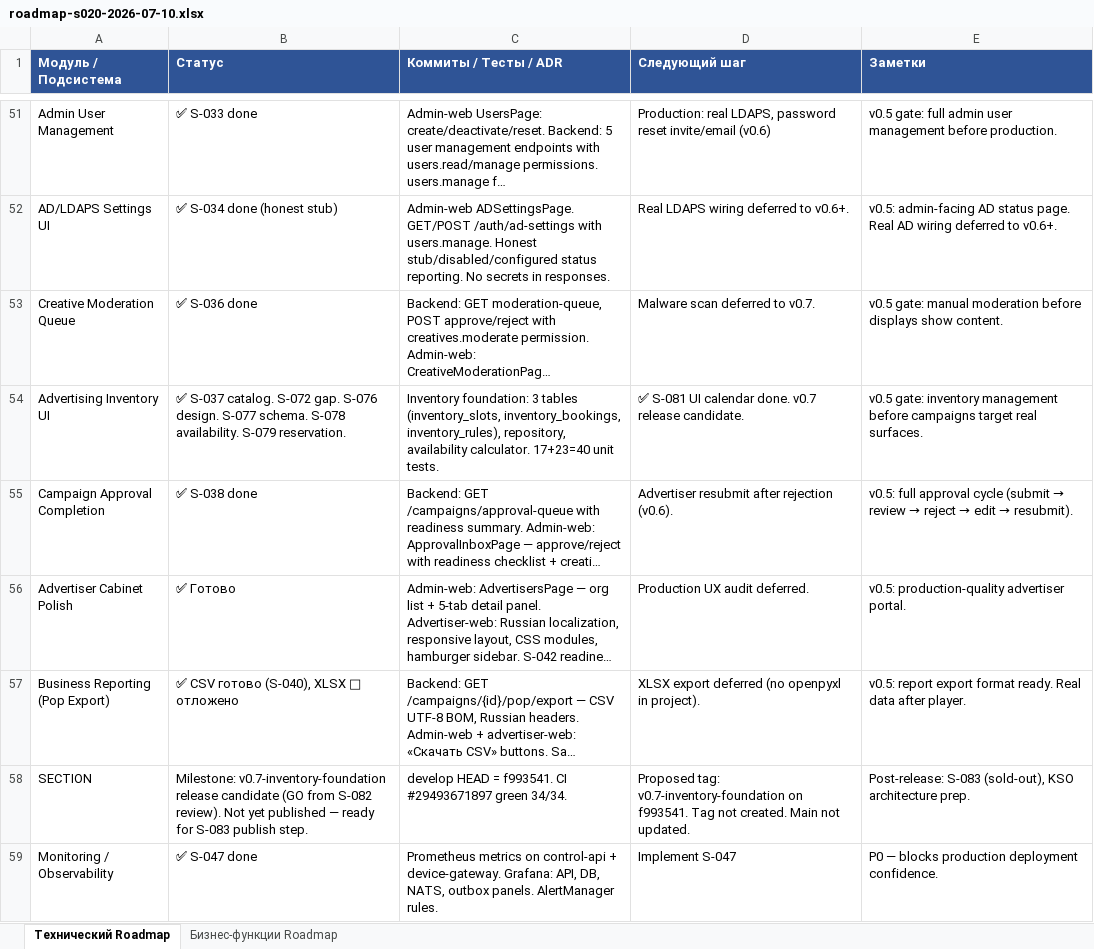
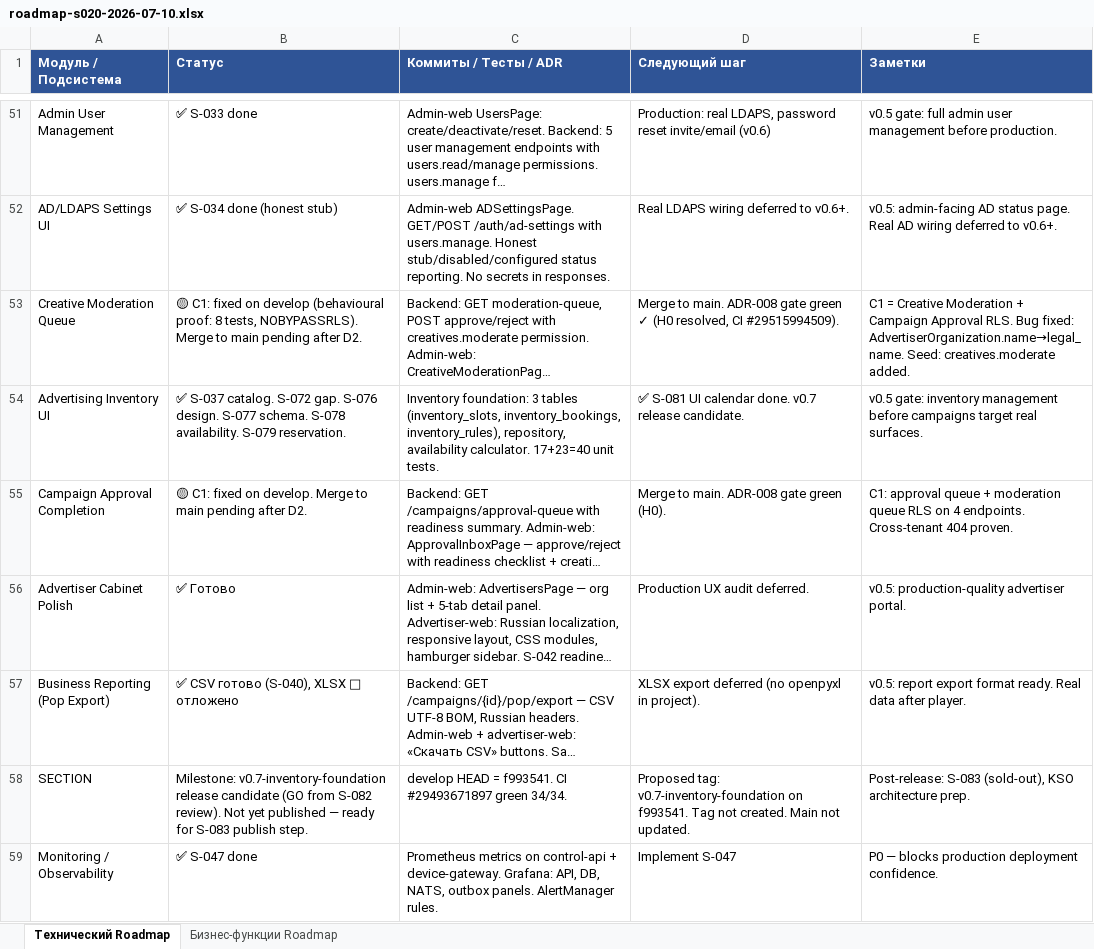
Before and after one commit to santanas-dev/retail-media-platform-enterprise, an Excel workbook: docs/product/roadmap-s020-2026-07-10.xlsx, sheet Технический Roadmap, drawn as a sheet; only a part is shown, gaps mark what is left out; long unchanged cells end in …; values as stored, in another font and other column widths than the file's, no borders; the diff covers the shown part only; the diff names each change by its address in the sheet, - before the commit and + after, or states it on an @@ line.

Commit message:
fix(D2): align roadmap with PROJECT_STATE — honest C1/C2/H0/D1 statuses
Roadmap changes:
- R53 Creative Moderation: ✅→🟡 C1 fixed on develop, merge to main pending
- R55 Campaign Approval: ✅→🟡 C1 fixed on develop, merge pending after D2
- R60 Real LDAPS: ✅ S-048 done → ✅ C2 resolved (SHA 47e7d44, CI #29519917049)
- R82 Identity Hardening: ✅→✅ C2 resolved, cert validation fail-secure
- R84 Creative Moderation Manual: ⚪→🟡 C1 moderation queue on develop
- R4 Outbox: +H0 note (flaky fix, ADR-008 green, CI #29515994509)
- R78 Production Gaps: +D1 note (TZ table reattachment, SHA 9216a54)

Rules:
- roadmap-maintenance-rules.md: new section «Синхронизация с PROJECT_STATE»
  with behavioral proof alignment rule
- PROJECT_STATE.md: HEAD→9216a54, D1 resolved, D2 in progress

Workbook structure: 2 sheets, 91+38 rows — unchanged.

```diff
--- a/docs/product/roadmap-s020-2026-07-10.xlsx (sheet Технический Roadmap)
+++ b/docs/product/roadmap-s020-2026-07-10.xlsx (sheet Технический Roadmap)
-B53 (Статус): ✅ S-036 done
+B53 (Статус): 🟡 C1: fixed on develop (behavioural proof: 8 tests, NOBYPASSRLS). Merge to main pending after D2.
-D53 (Следующий шаг): Malware scan deferred to v0.7.
+D53 (Следующий шаг): Merge to main. ADR-008 gate green ✓ (H0 resolved, CI #29515994509).
-E53 (Заметки): v0.5 gate: manual moderation before displays show content.
+E53 (Заметки): C1 = Creative Moderation + Campaign Approval RLS. Bug fixed: AdvertiserOrganization.name→legal_name. Seed: creatives.moderate added.
-B55 (Статус): ✅ S-038 done
+B55 (Статус): 🟡 C1: fixed on develop. Merge to main pending after D2.
-D55 (Следующий шаг): Advertiser resubmit after rejection (v0.6).
+D55 (Следующий шаг): Merge to main. ADR-008 gate green (H0).
@@ E55 (Заметки): v0.5: full approval cycle (submit → review → reject → edit → resubmit). → C1: approval queue + moderation queue RLS on 4 endpoints. Cross-tenant 404 proven. @@
```
Also changed, not shown: 3 added rows, 3 removed rows and 2 edited cells elsewhere in this sheet, 2 other files.
